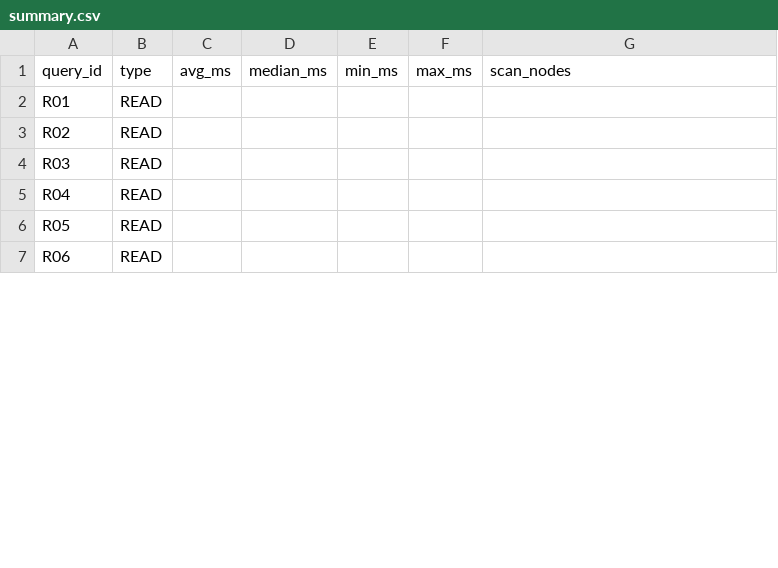
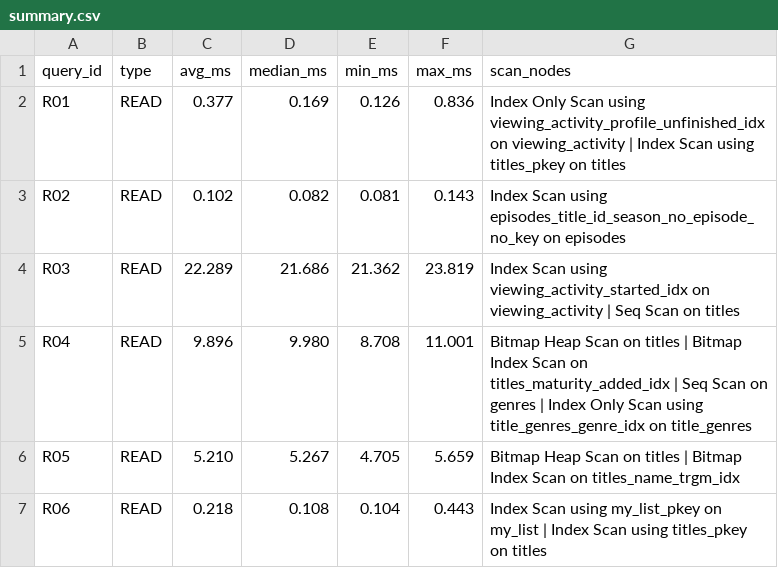
Before and after one commit to YashikaGupta2407/DE_Bugify_2026, a CSV file: benchmarks/results/large/summary.csv, drawn as a sheet; only a part is shown; the diff covers the shown part only.

Commit message:
Add measured CP4 large benchmark results

```diff
--- a/benchmarks/results/large/summary.csv
+++ b/benchmarks/results/large/summary.csv
@@ -1,7 +1,7 @@
 query_id,type,avg_ms,median_ms,min_ms,max_ms,scan_nodes
-R01,READ,,,,,
-R02,READ,,,,,
-R03,READ,,,,,
-R04,READ,,,,,
-R05,READ,,,,,
-R06,READ,,,,,
+R01,READ,0.377,0.169,0.126,0.836,Index Only Scan using viewing_activity_profile_unfinished_idx on viewing_activity | Index Scan using titles_pkey on titles
+R02,READ,0.102,0.082,0.081,0.143,Index Scan using episodes_title_id_season_no_episode_no_key on episodes
+R03,READ,22.289,21.686,21.362,23.819,Index Scan using viewing_activity_started_idx on viewing_activity | Seq Scan on titles
+R04,READ,9.896,9.980,8.708,11.001,Bitmap Heap Scan on titles | Bitmap Index Scan on titles_maturity_added_idx | Seq Scan on genres | Index Only Scan using title_genres_genre_idx on title_genres
+R05,READ,5.210,5.267,4.705,5.659,Bitmap Heap Scan on titles | Bitmap Index Scan on titles_name_trgm_idx
+R06,READ,0.218,0.108,0.104,0.443,Index Scan using my_list_pkey on my_list | Index Scan using titles_pkey on titles
```
Also changed, not shown: 120 edited cells elsewhere in this file, 32 other files.
